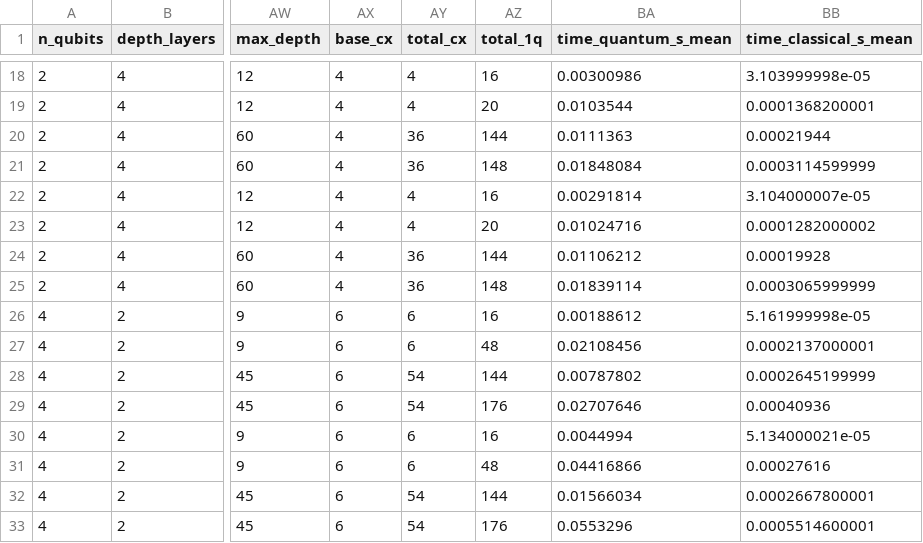
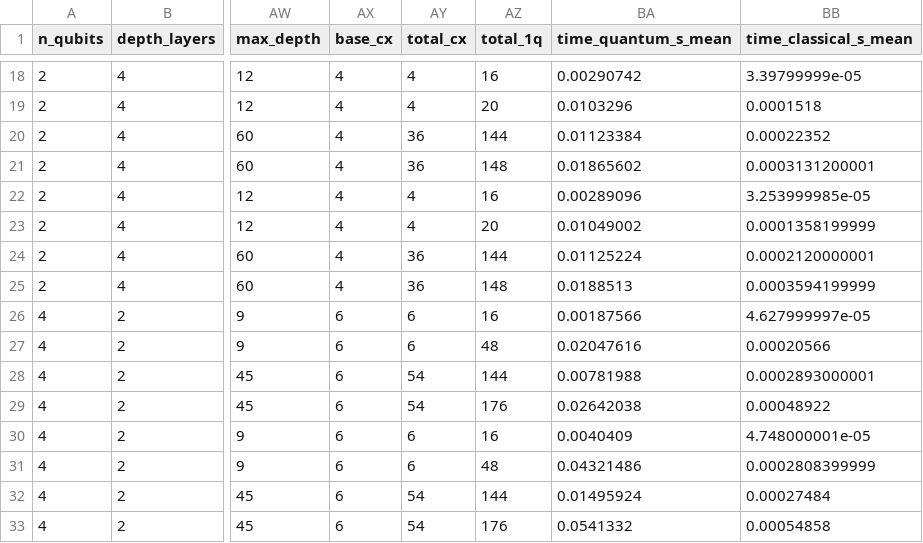
Before and after one commit to srikantlose/quantum-error-mitigation-bench, a CSV file: results/summary/summary.csv, drawn as a sheet; only a part is shown, gaps mark what is left out; the diff covers the shown part only; the diff names each change by its address in the sheet, - before the commit and + after, or states it on an @@ line.

```diff
--- a/results/summary/summary.csv
+++ b/results/summary/summary.csv
-BA18 (time_quantum_s_mean): 0.00300986
+BA18 (time_quantum_s_mean): 0.00290742
-BB18 (time_classical_s_mean): 3.103999998e-05
+BB18 (time_classical_s_mean): 3.39799999e-05
-BA19 (time_quantum_s_mean): 0.0103544
+BA19 (time_quantum_s_mean): 0.0103296
-BB19 (time_classical_s_mean): 0.0001368200001
+BB19 (time_classical_s_mean): 0.0001518
-BA20 (time_quantum_s_mean): 0.0111363
+BA20 (time_quantum_s_mean): 0.01123384
-BB20 (time_classical_s_mean): 0.00021944
+BB20 (time_classical_s_mean): 0.00022352
-BA21 (time_quantum_s_mean): 0.01848084
+BA21 (time_quantum_s_mean): 0.01865602
-BB21 (time_classical_s_mean): 0.0003114599999
+BB21 (time_classical_s_mean): 0.0003131200001
-BA22 (time_quantum_s_mean): 0.00291814
+BA22 (time_quantum_s_mean): 0.00289096
-BB22 (time_classical_s_mean): 3.104000007e-05
+BB22 (time_classical_s_mean): 3.253999985e-05
-BA23 (time_quantum_s_mean): 0.01024716
+BA23 (time_quantum_s_mean): 0.01049002
-BB23 (time_classical_s_mean): 0.0001282000002
+BB23 (time_classical_s_mean): 0.0001358199999
-BA24 (time_quantum_s_mean): 0.01106212
+BA24 (time_quantum_s_mean): 0.01125224
-BB24 (time_classical_s_mean): 0.00019928
+BB24 (time_classical_s_mean): 0.0002120000001
-BA25 (time_quantum_s_mean): 0.01839114
+BA25 (time_quantum_s_mean): 0.0188513
-BB25 (time_classical_s_mean): 0.0003065999999
+BB25 (time_classical_s_mean): 0.0003594199999
-BA26 (time_quantum_s_mean): 0.00188612
+BA26 (time_quantum_s_mean): 0.00187566
-BB26 (time_classical_s_mean): 5.161999998e-05
+BB26 (time_classical_s_mean): 4.627999997e-05
-BA27 (time_quantum_s_mean): 0.02108456
+BA27 (time_quantum_s_mean): 0.02047616
-BB27 (time_classical_s_mean): 0.0002137000001
+BB27 (time_classical_s_mean): 0.00020566
-BA28 (time_quantum_s_mean): 0.00787802
+BA28 (time_quantum_s_mean): 0.00781988
-BB28 (time_classical_s_mean): 0.0002645199999
+BB28 (time_classical_s_mean): 0.0002893000001
-BA29 (time_quantum_s_mean): 0.02707646
+BA29 (time_quantum_s_mean): 0.02642038
-BB29 (time_classical_s_mean): 0.00040936
+BB29 (time_classical_s_mean): 0.00048922
-BA30 (time_quantum_s_mean): 0.0044994
+BA30 (time_quantum_s_mean): 0.0040409
-BB30 (time_classical_s_mean): 5.134000021e-05
+BB30 (time_classical_s_mean): 4.748000001e-05
-BA31 (time_quantum_s_mean): 0.04416866
+BA31 (time_quantum_s_mean): 0.04321486
-BB31 (time_classical_s_mean): 0.00027616
+BB31 (time_classical_s_mean): 0.0002808399999
-BA32 (time_quantum_s_mean): 0.01566034
+BA32 (time_quantum_s_mean): 0.01495924
-BB32 (time_classical_s_mean): 0.0002667800001
+BB32 (time_classical_s_mean): 0.00027484
-BA33 (time_quantum_s_mean): 0.0553296
+BA33 (time_quantum_s_mean): 0.0541332
-BB33 (time_classical_s_mean): 0.0005514600001
+BB33 (time_classical_s_mean): 0.00054858
```
Also changed, not shown: 112 edited cells elsewhere in this file, results/raw/runs.csv, 10 other files.
